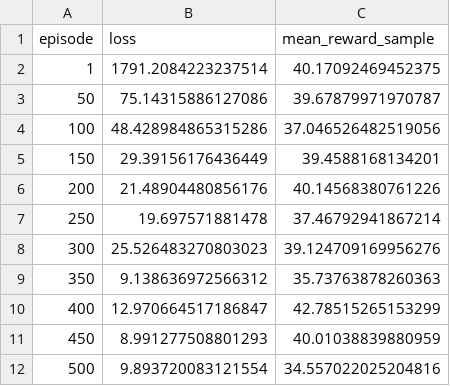
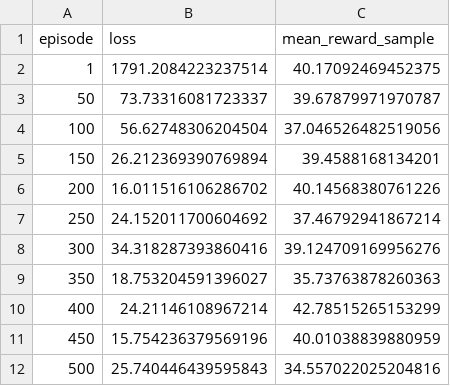
Before and after one commit to SeohoKim02/bad_inventory_simulator, a CSV file: dqn_artifacts/dqn_latest_history.csv, drawn as a sheet.

Commit message:
Save DQN training artifacts

```diff
--- a/dqn_artifacts/dqn_latest_history.csv
+++ b/dqn_artifacts/dqn_latest_history.csv
@@ -2,11 +2,11 @@
 1,1791.2084223237514,40.17092469452375
-50,75.14315886127086,39.67879971970787
-100,48.428984865315286,37.046526482519056
-150,29.39156176436449,39.4588168134201
-200,21.48904480856176,40.14568380761226
-250,19.697571881478,37.46792941867214
-300,25.526483270803023,39.124709169956276
-350,9.138636972566312,35.73763878260363
-400,12.970664517186847,42.78515265153299
-450,8.991277508801293,40.01038839880959
-500,9.893720083121554,34.557022025204816
+50,73.73316081723337,39.67879971970787
+100,56.62748306204504,37.046526482519056
+150,26.212369390769894,39.4588168134201
+200,16.011516106286702,40.14568380761226
+250,24.152011700604692,37.46792941867214
+300,34.318287393860416,39.124709169956276
+350,18.753204591396027,35.73763878260363
+400,24.21146108967214,42.78515265153299
+450,15.754236379569196,40.01038839880959
+500,25.740446439595843,34.557022025204816
```
